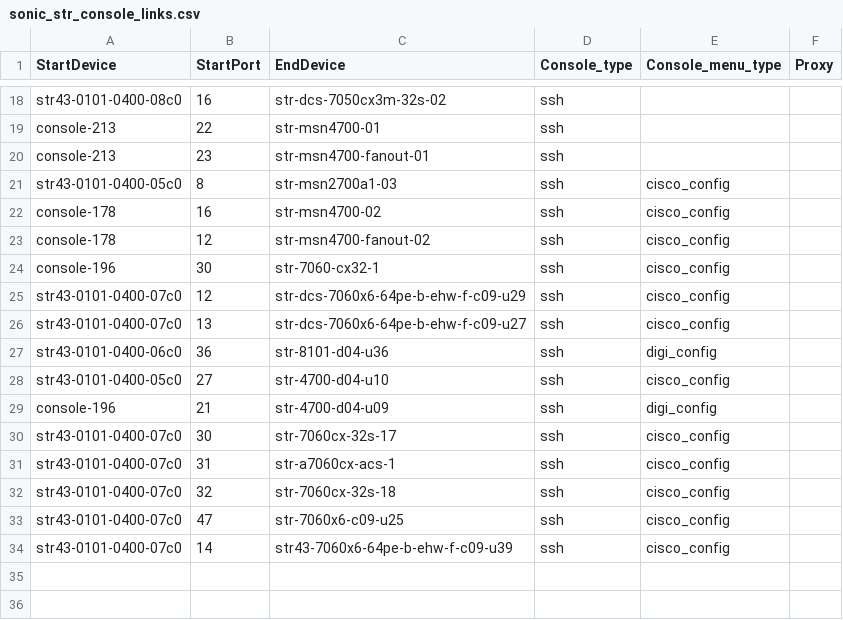
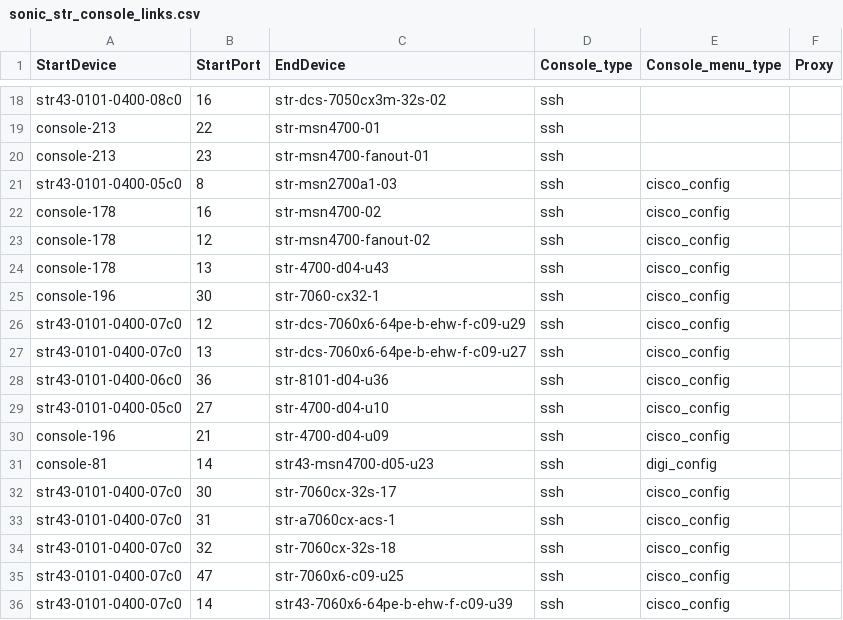
Before and after one commit to Pterosaur/sonic-mgmt, a CSV file: ansible/files/sonic_str_console_links.csv, drawn as a sheet; only a part is shown, gaps mark what is left out.

```diff
--- a/ansible/files/sonic_str_console_links.csv
+++ b/ansible/files/sonic_str_console_links.csv
@@ -23,2 +23,3 @@ console-178,16,str-msn4700-02,ssh,cisco_config,
 console-178,12,str-msn4700-fanout-02,ssh,cisco_config,
+console-178,13,str-4700-d04-u43,ssh,cisco_config,
 console-196,30,str-7060-cx32-1,ssh,cisco_config,
@@ -26,5 +27,6 @@ str43-0101-0400-07c0,12,str-dcs-7060x6-64pe-b-ehw-f-c09-u29,ssh,cisco_config,
 str43-0101-0400-07c0,13,str-dcs-7060x6-64pe-b-ehw-f-c09-u27,ssh,cisco_config,
-str43-0101-0400-06c0,36,str-8101-d04-u36,ssh,digi_config,
+str43-0101-0400-06c0,36,str-8101-d04-u36,ssh,cisco_config,
 str43-0101-0400-05c0,27,str-4700-d04-u10,ssh,cisco_config,
-console-196,21,str-4700-d04-u09,ssh,digi_config,
+console-196,21,str-4700-d04-u09,ssh,cisco_config,
+console-81,14,str43-msn4700-d05-u23,ssh,digi_config,
 str43-0101-0400-07c0,30,str-7060cx-32s-17,ssh,cisco_config,
```
Also changed, not shown: ansible/files/sonic_str2_devices.csv, ansible/files/sonic_str3_devices.csv, 32 other files.
